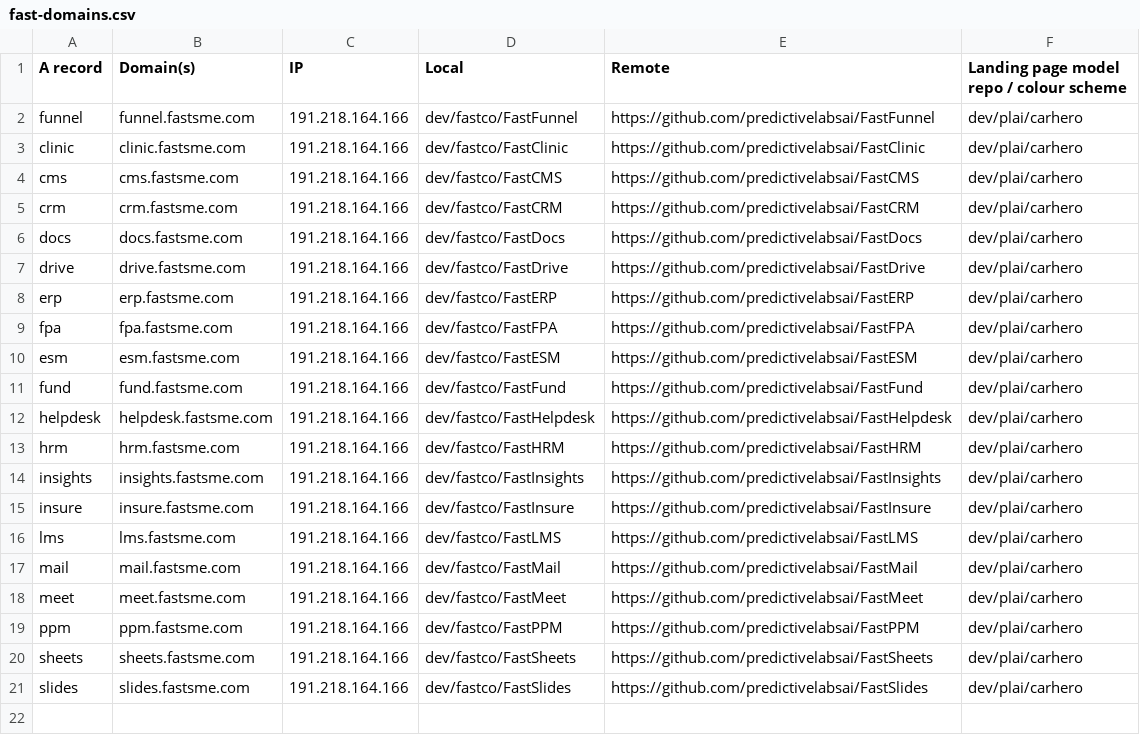
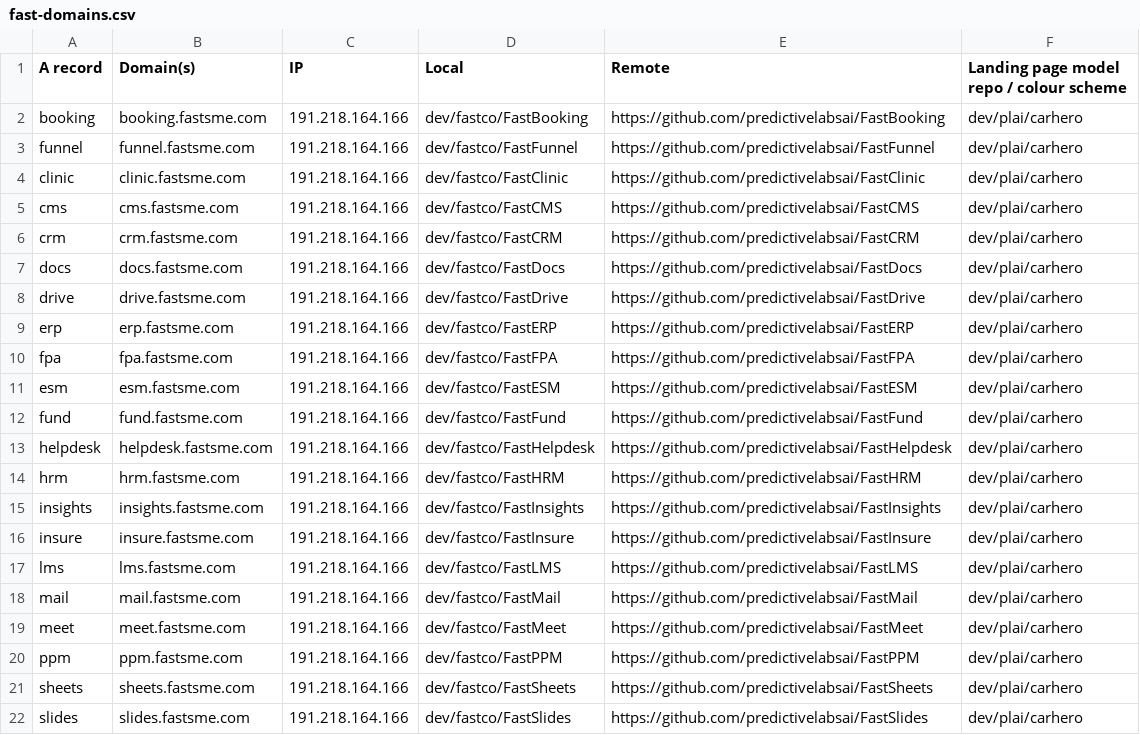
Before and after one commit to predictivelabsai/FastDevOps, a CSV file: data/fast-domains.csv, drawn as a sheet.

Commit message:
Add FastBooking domain inventory

```diff
--- a/data/fast-domains.csv
+++ b/data/fast-domains.csv
@@ -1,2 +1,3 @@
 A record,Domain(s),IP,Local,Remote,Landing page model repo / colour scheme
+booking,booking.fastsme.com,191.218.164.166,dev/fastco/FastBooking,https://github.com/predictivelabsai/FastBooking,dev/plai/carhero
 funnel,funnel.fastsme.com,191.218.164.166,dev/fastco/FastFunnel,https://github.com/predictivelabsai/FastFunnel,dev/plai/carhero
```
